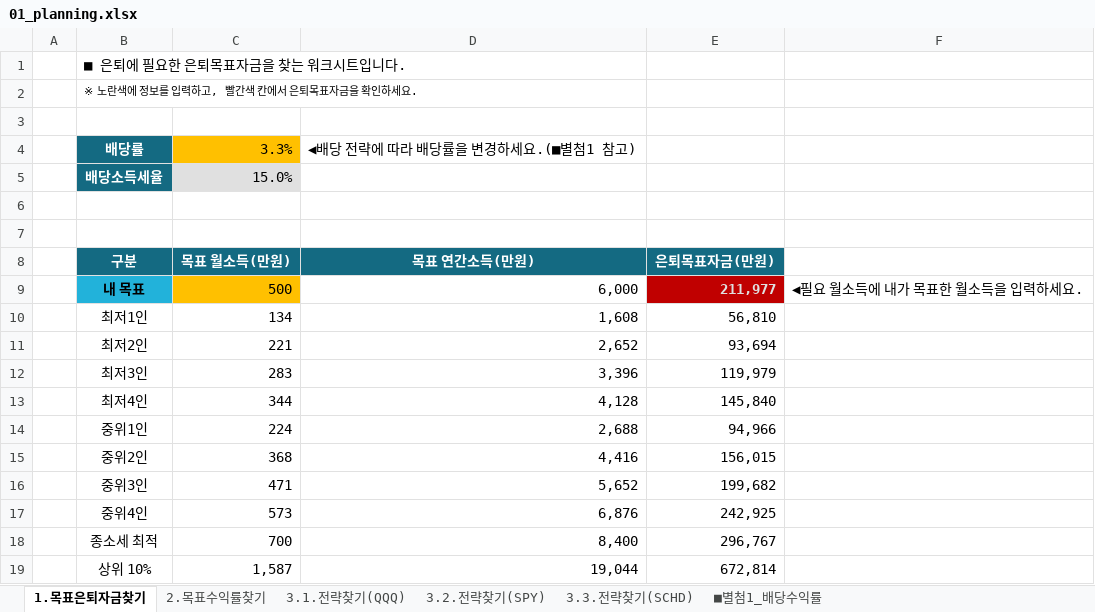
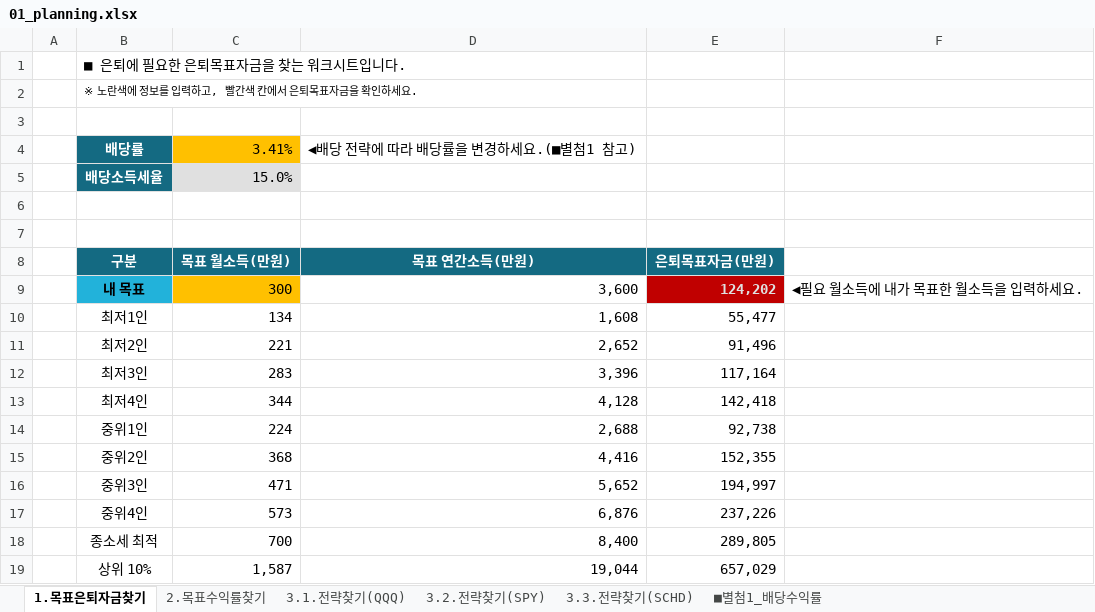
Before and after one commit to sdjhs0327/ws_fn, an Excel workbook: data/01_planning.xlsx, sheet 1.목표은퇴자금찾기, drawn as a sheet; values as stored, in another font and other column widths than the file's, no borders; the diff names each change by its address in the sheet, - before the commit and + after, or states it on an @@ line.

```diff
--- a/data/01_planning.xlsx (sheet 1.목표은퇴자금찾기)
+++ b/data/01_planning.xlsx (sheet 1.목표은퇴자금찾기)
-C4: 3.3%
+C4: 3.41%
-C9: 500
+C9: 300
-D9: 6,000
+D9: 3,600
-E9: 211,977
+E9: 124,202
-E10: 56,810
+E10: 55,477
-E11: 93,694
+E11: 91,496
-E12: 119,979
+E12: 117,164
-E13: 145,840
+E13: 142,418
-E14: 94,966
+E14: 92,738
-E15: 156,015
+E15: 152,355
-E16: 199,682
+E16: 194,997
-E17: 242,925
+E17: 237,226
-E18: 296,767
+E18: 289,805
-E19: 672,814
+E19: 657,029
```
Also changed, not shown: sheet 3.3.전략찾기(SCHD), sheet 3.2.전략찾기(SPY), sheet 3.1.전략찾기(QQQ), sheet ■별첨1_배당수익률, hidden cells, 11 other files.
